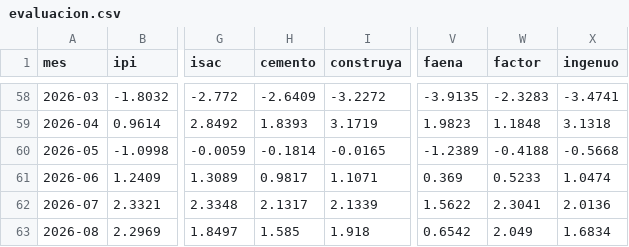
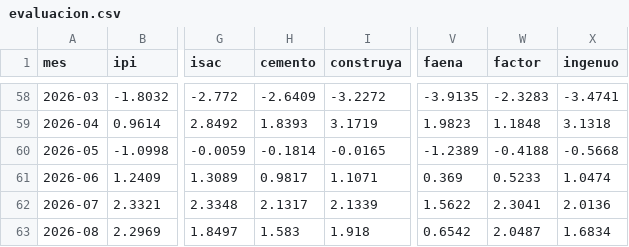
Before and after one commit to rodrigotperelsztein-source/indicador-adelantado, a CSV file: data/evaluacion.csv, drawn as a sheet; only a part is shown, gaps mark what is left out; the diff names each change by its address in the sheet, - before the commit and + after, or states it on an @@ line.

```diff
--- a/data/evaluacion.csv
+++ b/data/evaluacion.csv
-H63 (cemento): 1.585
+H63 (cemento): 1.583
-W63 (factor): 2.049
+W63 (factor): 2.0487
```
Also changed, not shown: data/historial.csv, data/insumos/autos.csv, 4 other files.
